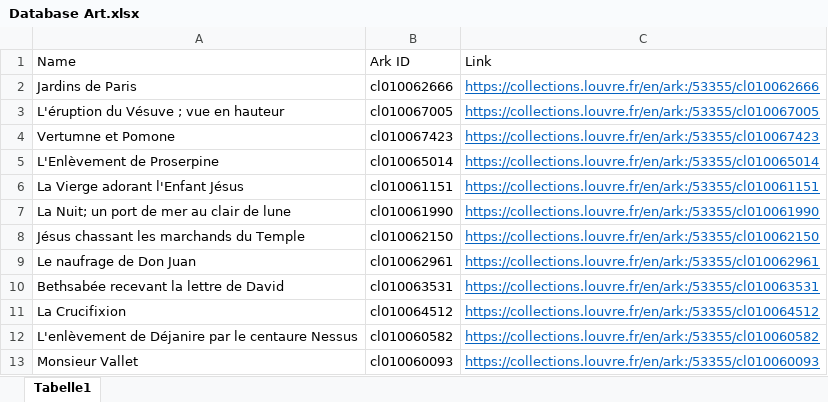
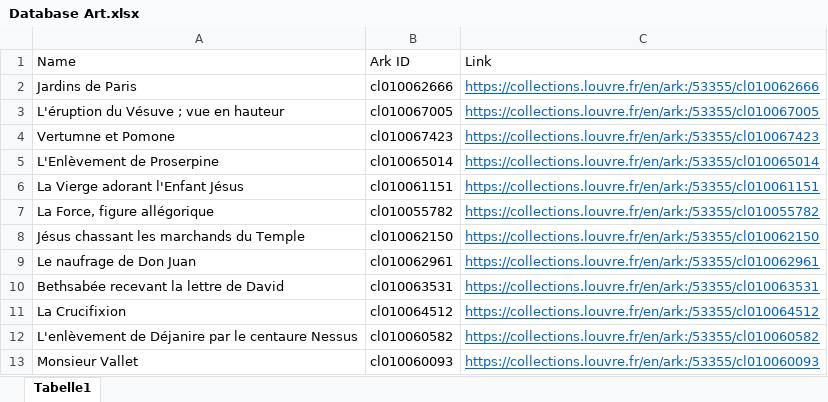
Before and after one commit to Mo123D/Louvre, an Excel workbook: Database Art.xlsx, sheet Tabelle1, drawn as a sheet; only a part is shown; values as stored, in another font and other column widths than the file's, no borders; removed rows and columns are numbered as before the commit, all else as after; the diff names each change by its address in the sheet, - before the commit and + after, or states it on an @@ line.

Commit message:
Add files via upload

```diff
--- a/Database Art.xlsx (sheet Tabelle1)
+++ b/Database Art.xlsx (sheet Tabelle1)
-row 7: La Nuit; un port de mer au clair de lune | cl010061990 | https://collections.louvre.fr/en/ark:/53355/cl010061990
+row 7: La Force, figure allégorique | cl010055782 | https://collections.louvre.fr/en/ark:/53355/cl010055782
```
